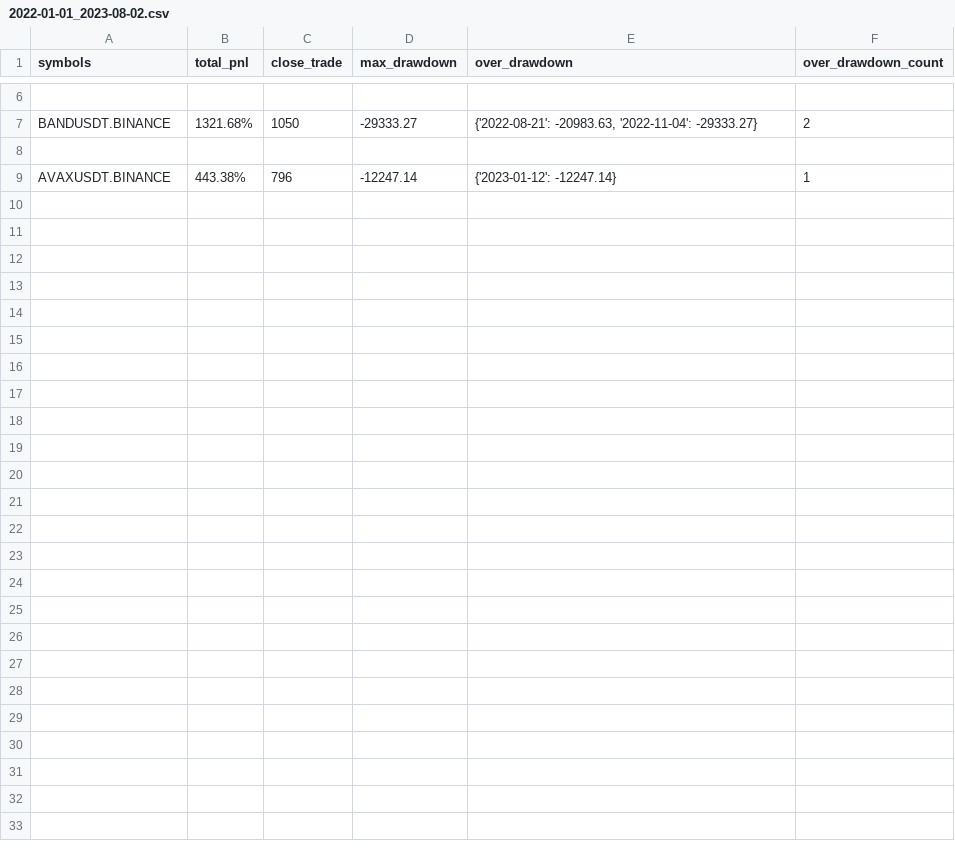
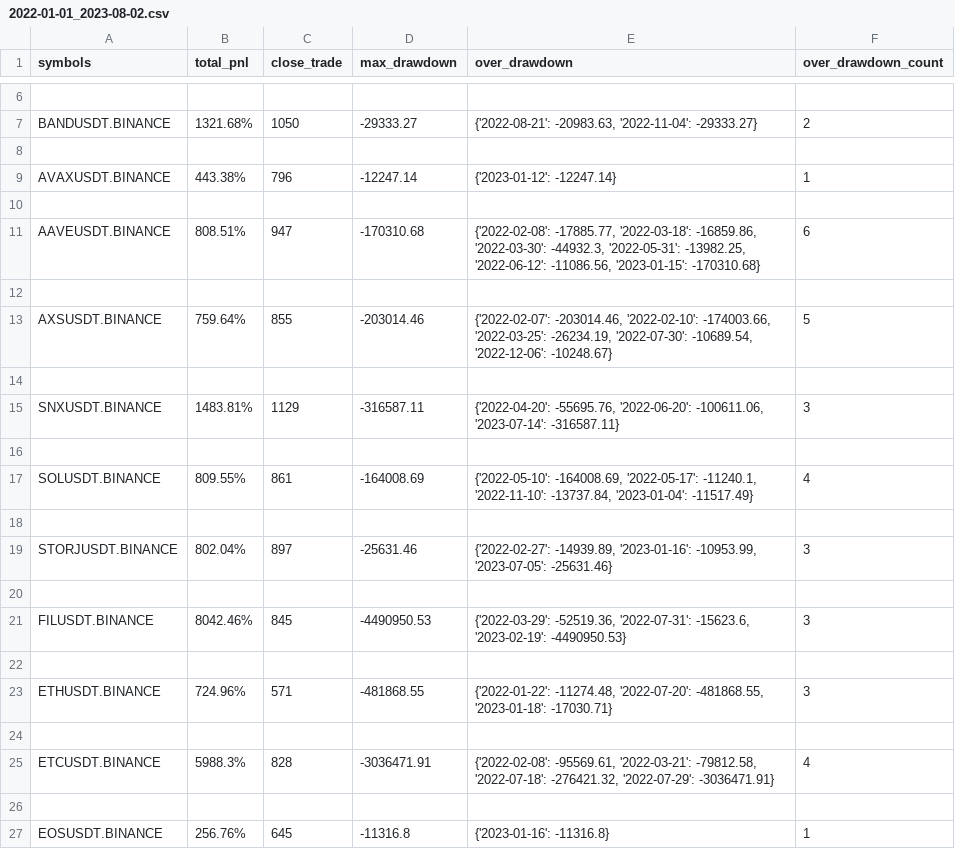
Before and after one commit to lo-e/vnpy, a CSV file: examples/MartingStrategy/combine_backtesting_result/INVERSE/BINANCE/2022-01-01_2023-08-02.csv, drawn as a sheet; only a part is shown, gaps mark what is left out.

```diff
--- a/examples/MartingStrategy/combine_backtesting_result/INVERSE/BINANCE/2022-01-01_2023-08-02.csv
+++ b/examples/MartingStrategy/combine_backtesting_result/INVERSE/BINANCE/2022-01-01_2023-08-02.csv
@@ -9 +9,19 @@ BANDUSDT.BINANCE,1321.68%,1050,-29333.27,"{'2022-08-21': -20983.63, '2022-11-04'
 AVAXUSDT.BINANCE,443.38%,796,-12247.14,{'2023-01-12': -12247.14},1
+
+AAVEUSDT.BINANCE,808.51%,947,-170310.68,"{'2022-02-08': -17885.77, '2022-03-18': -16859.86, '2022-03-30': -44932.3, '2022-05-31': -13982.25, '2022-06-12': -11086.56, '2023-01-15': -170310.68}",6
+
+AXSUSDT.BINANCE,759.64%,855,-203014.46,"{'2022-02-07': -203014.46, '2022-02-10': -174003.66, '2022-03-25': -26234.19, '2022-07-30': -10689.54, '2022-12-06': -10248.67}",5
+
+SNXUSDT.BINANCE,1483.81%,1129,-316587.11,"{'2022-04-20': -55695.76, '2022-06-20': -100611.06, '2023-07-14': -316587.11}",3
+
+SOLUSDT.BINANCE,809.55%,861,-164008.69,"{'2022-05-10': -164008.69, '2022-05-17': -11240.1, '2022-11-10': -13737.84, '2023-01-04': -11517.49}",4
+
+STORJUSDT.BINANCE,802.04%,897,-25631.46,"{'2022-02-27': -14939.89, '2023-01-16': -10953.99, '2023-07-05': -25631.46}",3
+
+FILUSDT.BINANCE,8042.46%,845,-4490950.53,"{'2022-03-29': -52519.36, '2022-07-31': -15623.6, '2023-02-19': -4490950.53}",3
+
+ETHUSDT.BINANCE,724.96%,571,-481868.55,"{'2022-01-22': -11274.48, '2022-07-20': -481868.55, '2023-01-18': -17030.71}",3
+
+ETCUSDT.BINANCE,5988.3%,828,-3036471.91,"{'2022-02-08': -95569.61, '2022-03-21': -79812.58, '2022-07-18': -276421.32, '2022-07-29': -3036471.91}",4
+
+EOSUSDT.BINANCE,256.76%,645,-11316.8,{'2023-01-16': -11316.8},1
```
Also changed, not shown: 3 other files.
